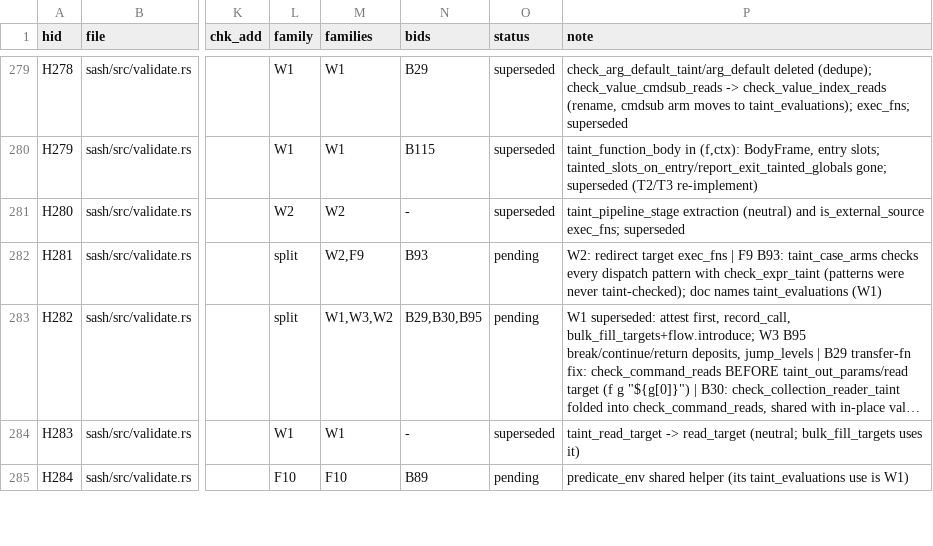
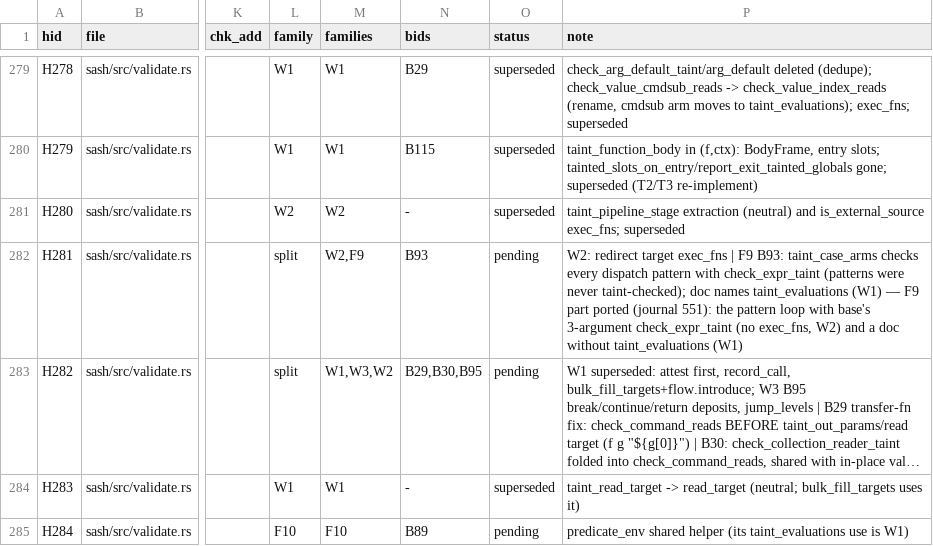
Before and after one commit to dan4thewin/safebash, a TSV file: notes/tasks/batch-531-hunks.tsv, drawn as a sheet; only a part is shown, gaps mark what is left out; long unchanged cells end in …; the diff covers the shown part only; the diff names each change by its address in the sheet, - before the commit and + after, or states it on an @@ line.

```diff
--- a/notes/tasks/batch-531-hunks.tsv
+++ b/notes/tasks/batch-531-hunks.tsv
-P282 (note): …taint_evaluations (W1)
+P282 (note): …taint_evaluations (W1) — F9 part ported (journal 551): the pattern loop with base's 3-argument check_expr_taint (no exec_fns, W2) and a doc without taint_evaluations (W1)
```
Also changed, not shown: 22 edited cells elsewhere in this file, 9 other files.
